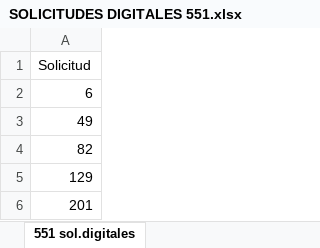
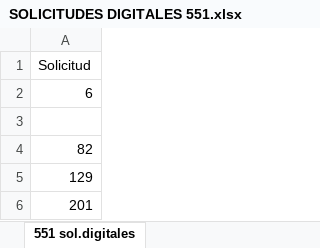
Before and after one commit to LeanGaido/ComprasCartonesLGP, an Excel workbook: ComprasCartonesLGP.Web/Areas/Data/Uploads/SOLICITUDES DIGITALES 551.xlsx, sheet 551 sol.digitales, drawn as a sheet; only a part is shown; values as stored, in another font and other column widths than the file's, no borders; the diff names each change by its address in the sheet, - before the commit and + after, or states it on an @@ line.

Commit message:
validando importador de solicitudes

```diff
--- a/ComprasCartonesLGP.Web/Areas/Data/Uploads/SOLICITUDES DIGITALES 551.xlsx (sheet 551 sol.digitales)
+++ b/ComprasCartonesLGP.Web/Areas/Data/Uploads/SOLICITUDES DIGITALES 551.xlsx (sheet 551 sol.digitales)
-A3: 49
+A3: (empty)
```
Also changed, not shown: 4 other files.
